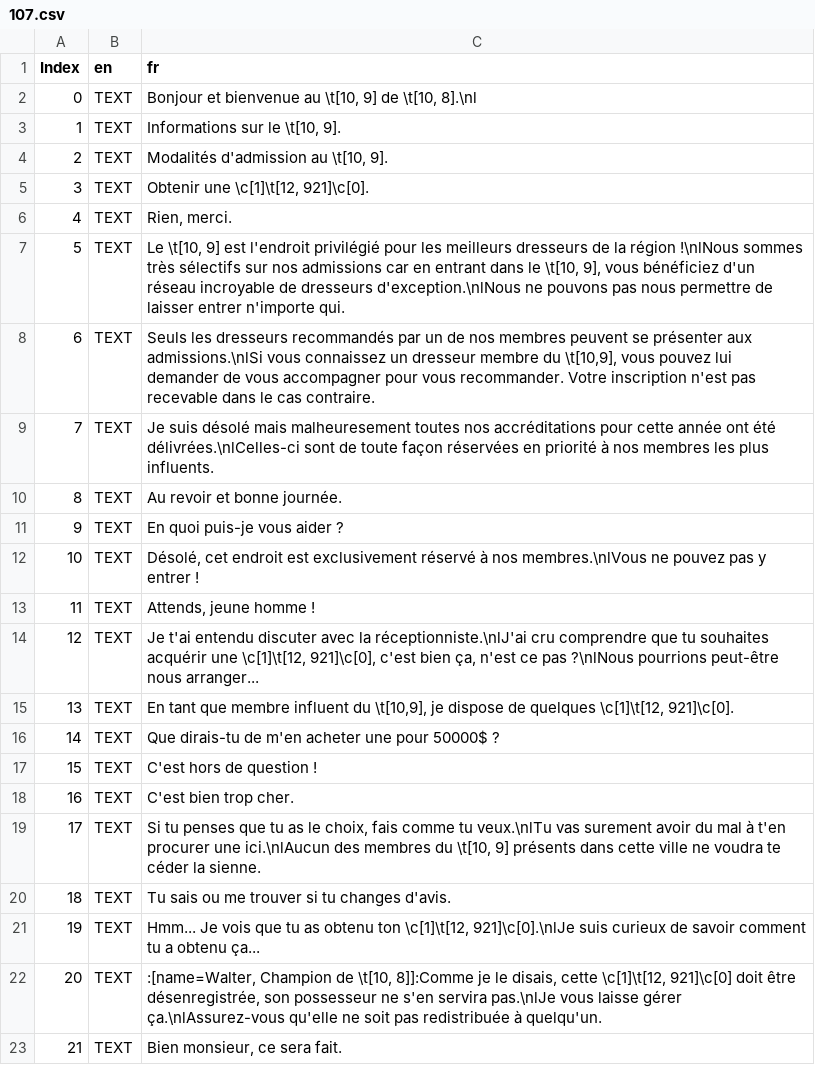
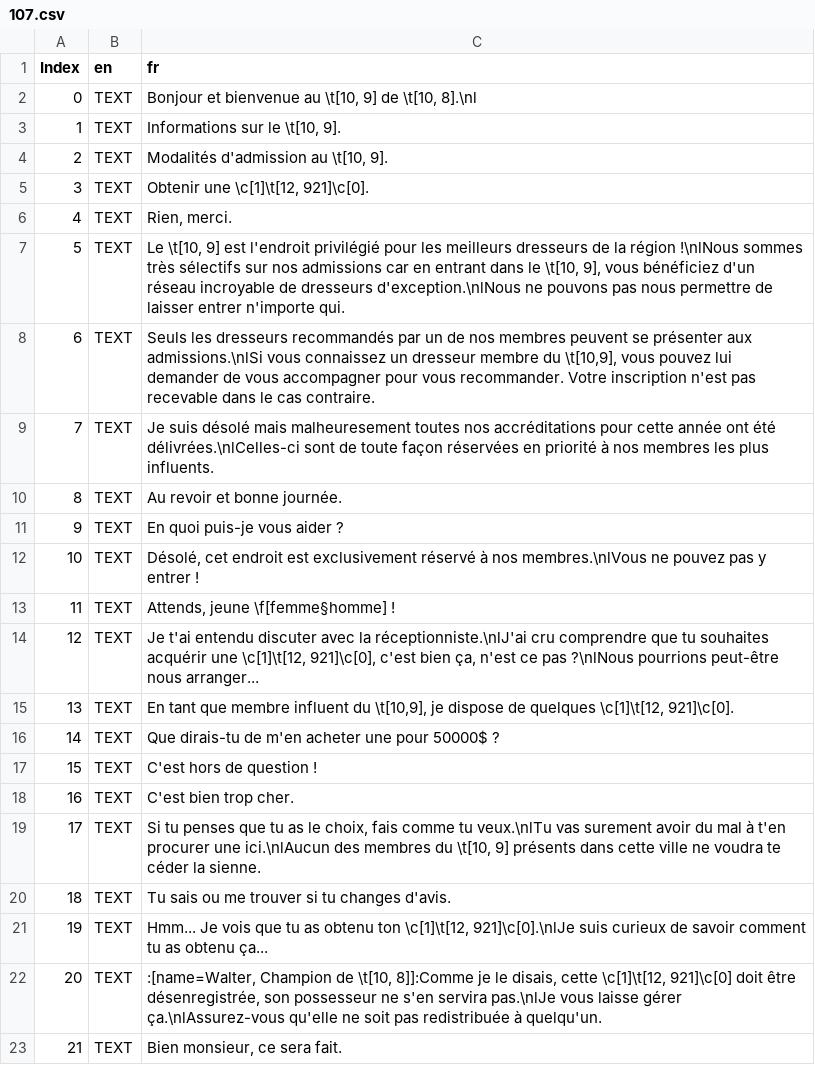
Before and after one commit to torresflo/Pokemon-Obsidian, a CSV file: Obsidian/Data/Text/Dialogs/107.csv, drawn as a sheet.

```diff
--- a/Obsidian/Data/Text/Dialogs/107.csv
+++ b/Obsidian/Data/Text/Dialogs/107.csv
@@ -12,3 +12,3 @@ Index,en,fr
 10,TEXT,"Désolé, cet endroit est exclusivement réservé à nos membres.\nlVous ne pouvez pas y entrer !"
-11,TEXT,"Attends, jeune homme !"
+11,TEXT,"Attends, jeune \f[femme§homme] !"
 12,TEXT,"Je t'ai entendu discuter avec la réceptionniste.\nlJ'ai cru comprendre que tu souhaites acquérir une \c[1]\t[12, 921]\c[0], c'est bien ça, n'est ce pas ?\nlNous pourrions peut-être nous arranger..."
@@ -20,3 +20,3 @@ Index,en,fr
 18,TEXT,Tu sais ou me trouver si tu changes d'avis.
-19,TEXT,"Hmm... Je vois que tu as obtenu ton \c[1]\t[12, 921]\c[0].\nlJe suis curieux de savoir comment tu a obtenu ça..."
+19,TEXT,"Hmm... Je vois que tu as obtenu ton \c[1]\t[12, 921]\c[0].\nlJe suis curieux de savoir comment tu as obtenu ça..."
 20,TEXT,":[name=Walter, Champion de \t[10, 8]]:Comme je le disais, cette \c[1]\t[12, 921]\c[0] doit être désenregistrée, son possesseur ne s'en servira pas.\nlJe vous laisse gérer ça.\nlAssurez-vous qu'elle ne soit pas redistribuée à quelqu'un."
```
Also changed, not shown: Obsidian/Data/Text/Dialogs/105.csv, Obsidian/Data/Text/Dialogs/106.csv, 1 other file.
